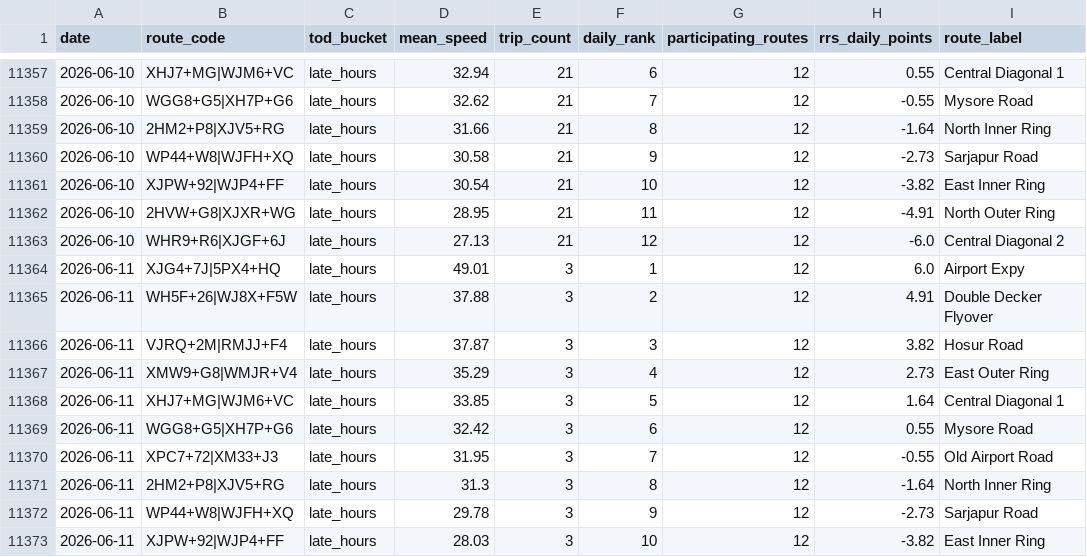
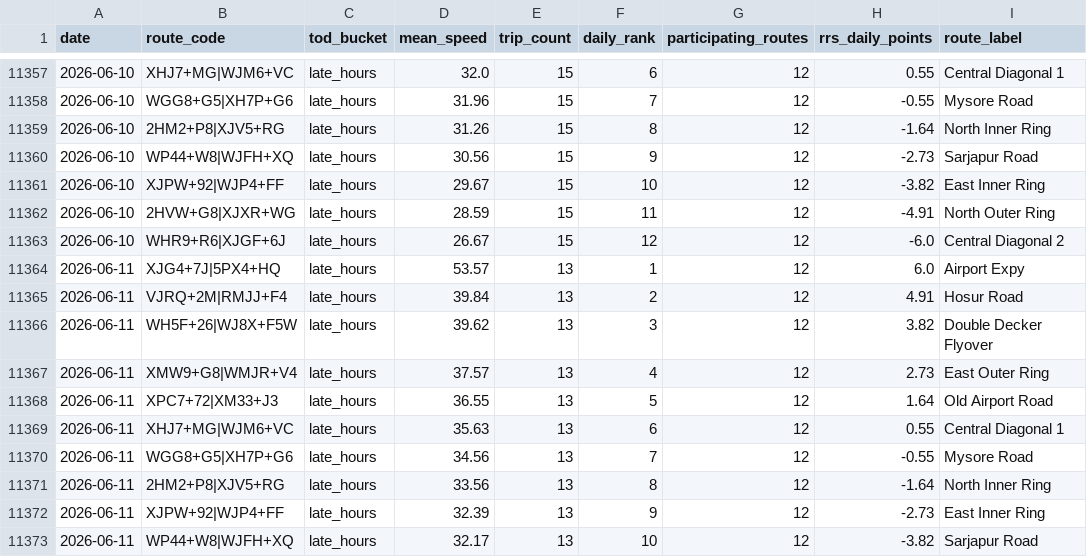
Before and after one commit to thecont1/blr-traffic-monitor, a CSV file: data/rrs-route-day.csv, drawn as a sheet; only a part is shown, gaps mark what is left out; the diff covers the shown part only.

```diff
--- a/data/rrs-route-day.csv
+++ b/data/rrs-route-day.csv
@@ -11357,17 +11357,17 @@ date,route_code,tod_bucket,mean_speed,trip_count,daily_rank,participating_routes
-2026-06-10,XHJ7+MG|WJM6+VC,late_hours,32.94,21,6,12,0.55,Central Diagonal 1
-2026-06-10,WGG8+G5|XH7P+G6,late_hours,32.62,21,7,12,-0.55,Mysore Road
-2026-06-10,2HM2+P8|XJV5+RG,late_hours,31.66,21,8,12,-1.64,North Inner Ring
-2026-06-10,WP44+W8|WJFH+XQ,late_hours,30.58,21,9,12,-2.73,Sarjapur Road
-2026-06-10,XJPW+92|WJP4+FF,late_hours,30.54,21,10,12,-3.82,East Inner Ring
-2026-06-10,2HVW+G8|XJXR+WG,late_hours,28.95,21,11,12,-4.91,North Outer Ring
-2026-06-10,WHR9+R6|XJGF+6J,late_hours,27.13,21,12,12,-6.0,Central Diagonal 2
-2026-06-11,XJG4+7J|5PX4+HQ,late_hours,49.01,3,1,12,6.0,Airport Expy
-2026-06-11,WH5F+26|WJ8X+F5W,late_hours,37.88,3,2,12,4.91,Double Decker Flyover
-2026-06-11,VJRQ+2M|RMJJ+F4,late_hours,37.87,3,3,12,3.82,Hosur Road
-2026-06-11,XMW9+G8|WMJR+V4,late_hours,35.29,3,4,12,2.73,East Outer Ring
-2026-06-11,XHJ7+MG|WJM6+VC,late_hours,33.85,3,5,12,1.64,Central Diagonal 1
-2026-06-11,WGG8+G5|XH7P+G6,late_hours,32.42,3,6,12,0.55,Mysore Road
-2026-06-11,XPC7+72|XM33+J3,late_hours,31.95,3,7,12,-0.55,Old Airport Road
-2026-06-11,2HM2+P8|XJV5+RG,late_hours,31.3,3,8,12,-1.64,North Inner Ring
-2026-06-11,WP44+W8|WJFH+XQ,late_hours,29.78,3,9,12,-2.73,Sarjapur Road
-2026-06-11,XJPW+92|WJP4+FF,late_hours,28.03,3,10,12,-3.82,East Inner Ring
+2026-06-10,XHJ7+MG|WJM6+VC,late_hours,32.0,15,6,12,0.55,Central Diagonal 1
+2026-06-10,WGG8+G5|XH7P+G6,late_hours,31.96,15,7,12,-0.55,Mysore Road
+2026-06-10,2HM2+P8|XJV5+RG,late_hours,31.26,15,8,12,-1.64,North Inner Ring
+2026-06-10,WP44+W8|WJFH+XQ,late_hours,30.56,15,9,12,-2.73,Sarjapur Road
+2026-06-10,XJPW+92|WJP4+FF,late_hours,29.67,15,10,12,-3.82,East Inner Ring
+2026-06-10,2HVW+G8|XJXR+WG,late_hours,28.59,15,11,12,-4.91,North Outer Ring
+2026-06-10,WHR9+R6|XJGF+6J,late_hours,26.67,15,12,12,-6.0,Central Diagonal 2
+2026-06-11,XJG4+7J|5PX4+HQ,late_hours,53.57,13,1,12,6.0,Airport Expy
+2026-06-11,VJRQ+2M|RMJJ+F4,late_hours,39.84,13,2,12,4.91,Hosur Road
+2026-06-11,WH5F+26|WJ8X+F5W,late_hours,39.62,13,3,12,3.82,Double Decker Flyover
+2026-06-11,XMW9+G8|WMJR+V4,late_hours,37.57,13,4,12,2.73,East Outer Ring
+2026-06-11,XPC7+72|XM33+J3,late_hours,36.55,13,5,12,1.64,Old Airport Road
+2026-06-11,XHJ7+MG|WJM6+VC,late_hours,35.63,13,6,12,0.55,Central Diagonal 1
+2026-06-11,WGG8+G5|XH7P+G6,late_hours,34.56,13,7,12,-0.55,Mysore Road
+2026-06-11,2HM2+P8|XJV5+RG,late_hours,33.56,13,8,12,-1.64,North Inner Ring
+2026-06-11,XJPW+92|WJP4+FF,late_hours,32.39,13,9,12,-2.73,East Inner Ring
+2026-06-11,WP44+W8|WJFH+XQ,late_hours,32.17,13,10,12,-3.82,Sarjapur Road
```
Also changed, not shown: 135 edited cells elsewhere in this file, data/rrs-route-window.csv, 2 other files.
